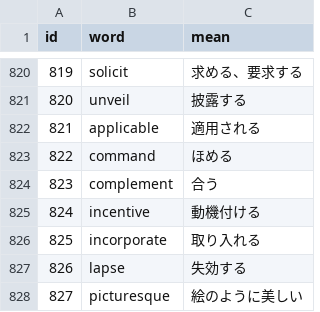
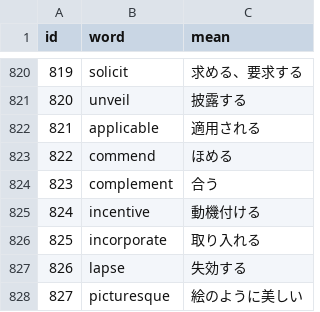
Before and after one commit to AZUMArin/practice, a CSV file: golden.csv, drawn as a sheet; only a part is shown, gaps mark what is left out.

Commit message:
Update golden.csv

```diff
--- a/golden.csv
+++ b/golden.csv
@@ -822,3 +822,3 @@ id,word,mean
 821,applicable,適用される
-822,command,ほめる
+822,commend,ほめる
 823,complement,合う
```
